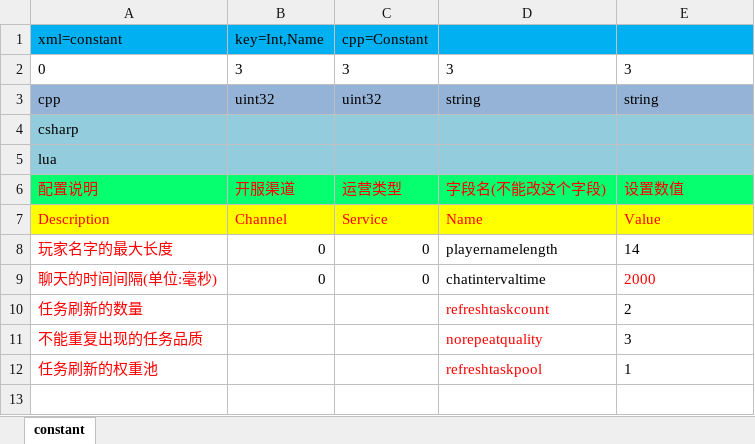
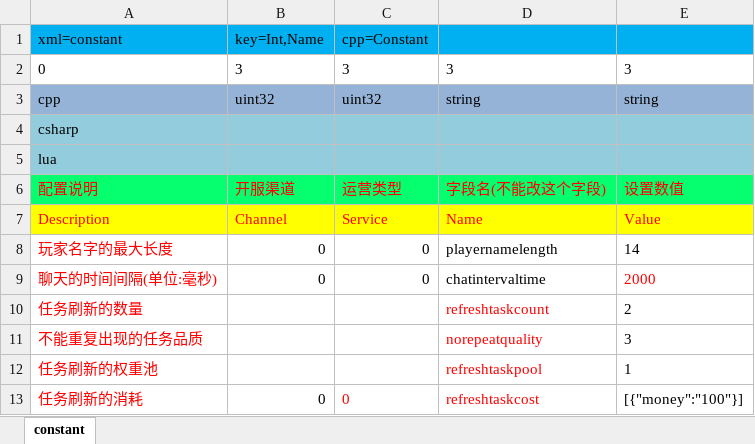
Before and after one commit to lori227/Fighter, an Excel workbook: Resource/excel/table/K-框架-全局常量-(框架使用,请勿修改).xlsx, sheet constant, drawn as a sheet; values as stored, in another font and other column widths than the file's, no borders; the diff names each change by its address in the sheet, - before the commit and + after, or states it on an @@ line.

```diff
--- a/Resource/excel/table/K-框架-全局常量-(框架使用,请勿修改).xlsx (sheet constant)
+++ b/Resource/excel/table/K-框架-全局常量-(框架使用,请勿修改).xlsx (sheet constant)
+row 13: 任务刷新的消耗 | 0 | 0 | refreshtaskcost | [{"money":"100"}]
```
Also changed, not shown: Resource/excel/table/W-玩家-新建角色-(框架定义,策划填写).xlsx, 2 other files.
